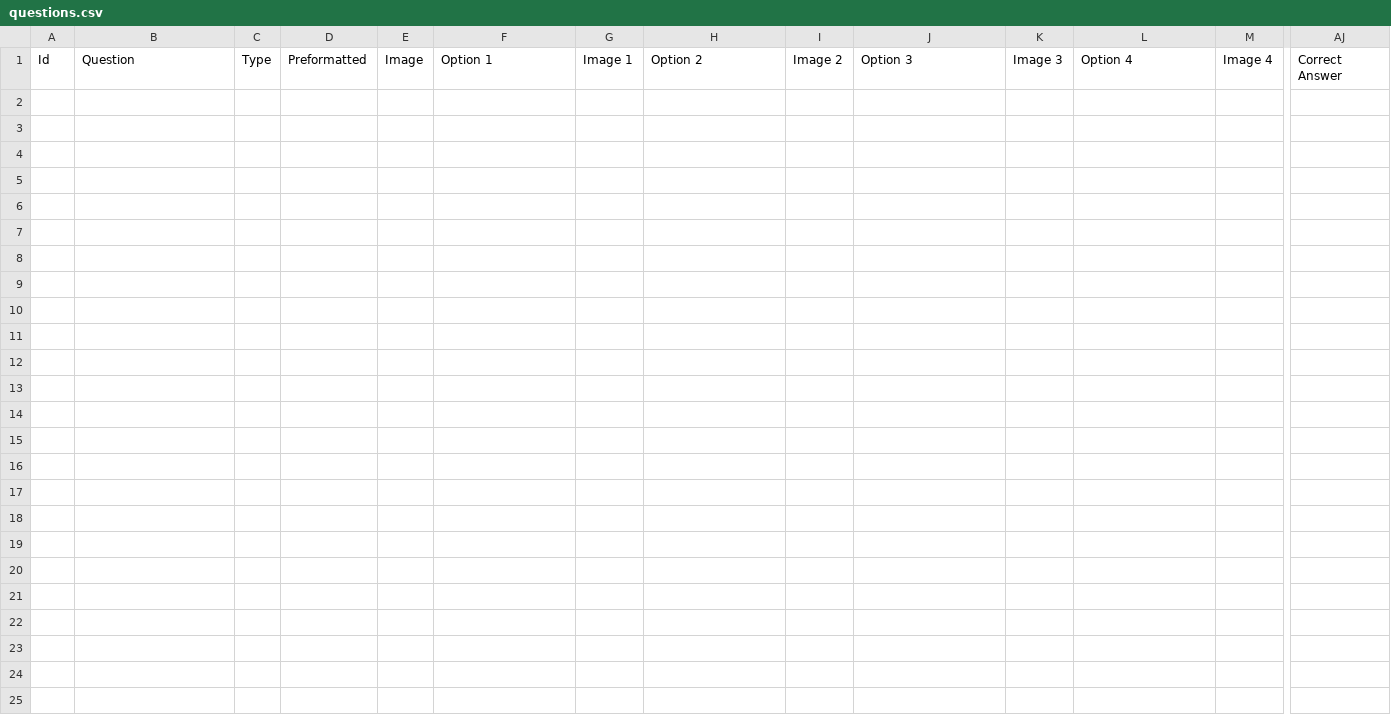
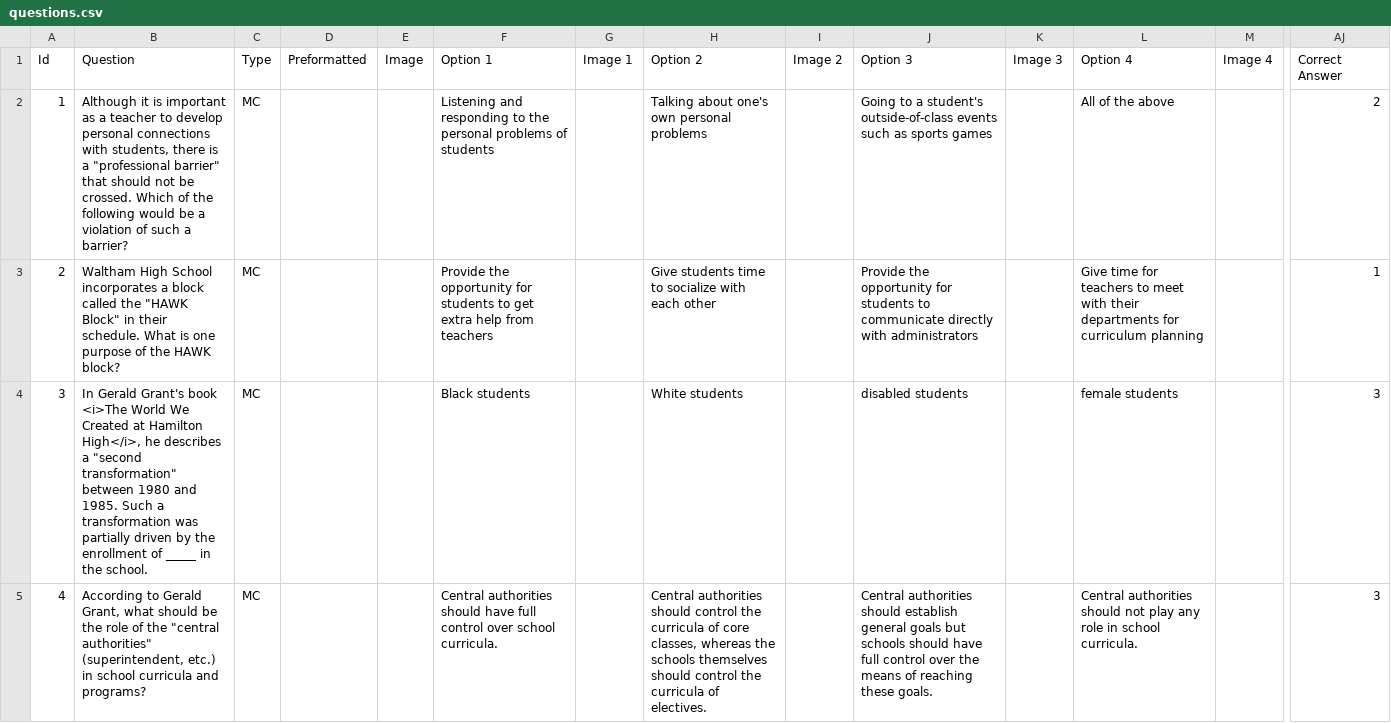
Before and after one commit to randys-review-questions/randys-review-questions.github.io, a CSV file: f22/ed11/questions.csv, drawn as a sheet; only a part is shown, gaps mark what is left out; rows hold the shown columns only; the diff covers the shown part only; the diff names each change by its address in the sheet, - before the commit and + after, or states it on an @@ line.

```diff
--- a/f22/ed11/questions.csv
+++ b/f22/ed11/questions.csv
+row 2: 1 | Although it is important as a teacher to develop personal connections with students, there is a "professional barrier" that should not be crossed. Which of the following would be a violation of such a barrier? | MC |  |  | Listening and responding to the personal problems of students |  | Talking about one's own personal problems |  | Going to a student's outside-of-class events such as sports games |  | All of the above |  | 2
+row 3: 2 | Waltham High School incorporates a block called the "HAWK Block" in their schedule. What is one purpose of the HAWK block? | MC |  |  | Provide the opportunity for students to get extra help from teachers |  | Give students time to socialize with each other |  | Provide the opportunity for students to communicate directly with administrators |  | Give time for teachers to meet with their departments for curriculum planning |  | 1
+row 4: 3 | In Gerald Grant's book <i>The World We Created at Hamilton High</i>, he describes a "second transformation" between 1980 and 1985. Such a transformation was partially driven by the enrollment of _____ in the school. | MC |  |  | Black students |  | White students |  | disabled students |  | female students |  | 3
+row 5: 4 | According to Gerald Grant, what should be the role of the "central authorities" (superintendent, etc.) in school curricula and programs? | MC |  |  | Central authorities should have full control over school curricula. |  | Central authorities should control the curricula of core classes, whereas the schools themselves should control the curricula of electives. |  | Central authorities should establish general goals but schools should have full control over the means of reaching these goals. |  | Central authorities should not play any role in school curricula. |  | 3
```
Also changed, not shown: 11 added rows elsewhere in this file, f22/bme10/questions.csv, f22/cs121/questions.csv, 14 other files.
